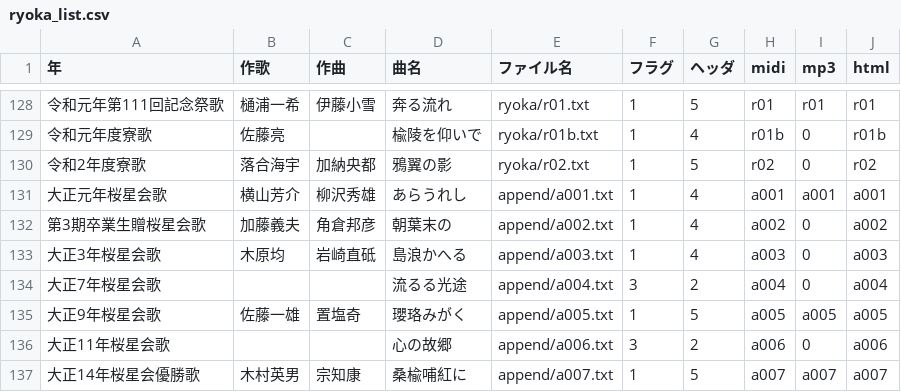
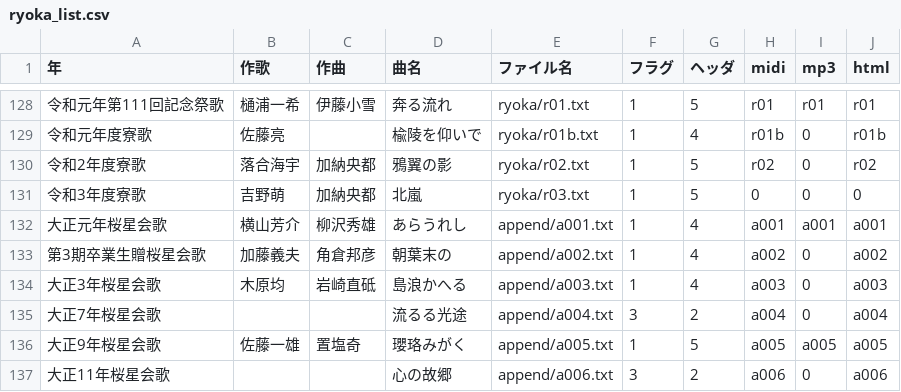
Before and after one commit to mkuriki1990/ryoka_ruby, a CSV file: src/ryoka_list.csv, drawn as a sheet; only a part is shown, gaps mark what is left out; the shorter side is filled out with more unchanged rows; the diff names each change by its address in the sheet, - before the commit and + after, or states it on an @@ line.

```diff
--- a/src/ryoka_list.csv
+++ b/src/ryoka_list.csv
+row 131: 令和3年度寮歌 | 吉野萌 | 加納央都 | 北嵐 | ryoka/r03.txt | 1 | 5 | 0 | 0 | 0
```
Also changed, not shown: 1 other file.
